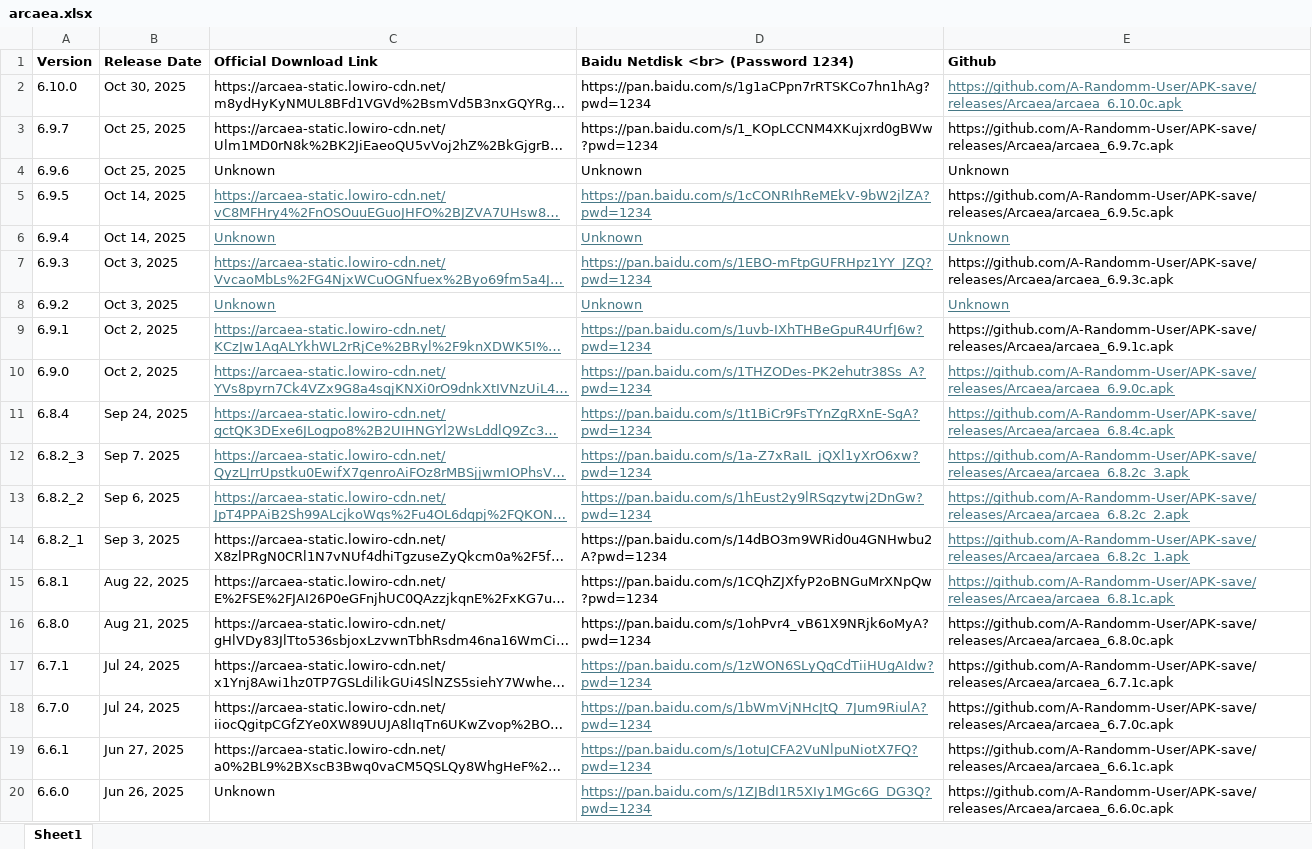
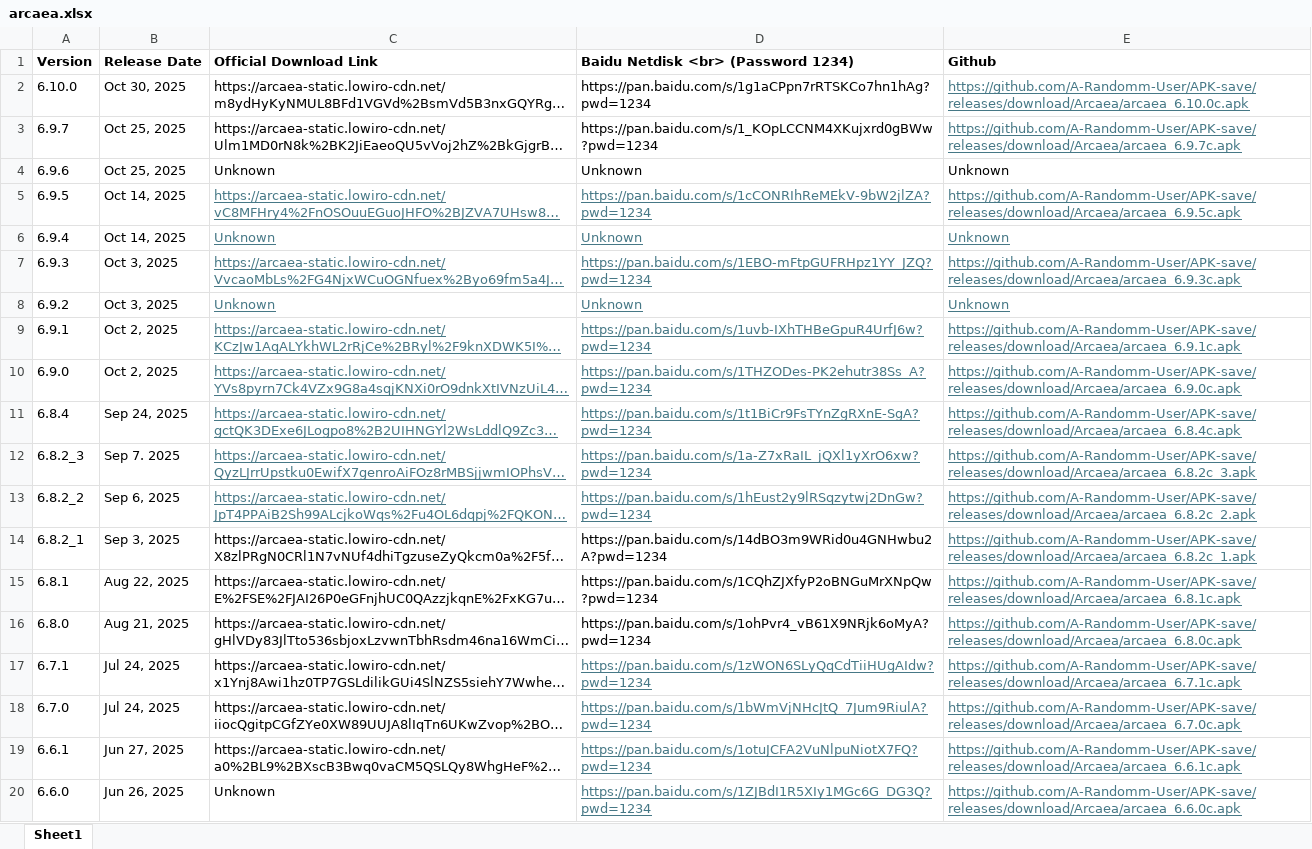
Before and after one commit to A-Randomm-User/APK-save, an Excel workbook: arcaea.xlsx, sheet Sheet1, drawn as a sheet; long unchanged cells end in …; values as stored, in another font and other column widths than the file's, no borders; the diff names each change by its address in the sheet, - before the commit and + after, or states it on an @@ line.

Commit message:
Update arcaea.xlsx
Fixed an issue where github download links are not working (6.6.0-6.10.0)

```diff
--- a/arcaea.xlsx (sheet Sheet1)
+++ b/arcaea.xlsx (sheet Sheet1)
-E2 (Github): https://github.com/A-Randomm-User/APK-save/releases/Arcaea/arcaea_6.10.0c.apk
+E2 (Github): https://github.com/A-Randomm-User/APK-save/releases/download/Arcaea/arcaea_6.10.0c.apk
-E3 (Github): https://github.com/A-Randomm-User/APK-save/releases/Arcaea/arcaea_6.9.7c.apk
+E3 (Github): https://github.com/A-Randomm-User/APK-save/releases/download/Arcaea/arcaea_6.9.7c.apk
@@ E3 underline: off → on, text colour: black → #467886 @@
-E5 (Github): https://github.com/A-Randomm-User/APK-save/releases/Arcaea/arcaea_6.9.5c.apk
+E5 (Github): https://github.com/A-Randomm-User/APK-save/releases/download/Arcaea/arcaea_6.9.5c.apk
@@ E5 underline: off → on, text colour: black → #467886 @@
-E7 (Github): https://github.com/A-Randomm-User/APK-save/releases/Arcaea/arcaea_6.9.3c.apk
+E7 (Github): https://github.com/A-Randomm-User/APK-save/releases/download/Arcaea/arcaea_6.9.3c.apk
@@ E7 underline: off → on, text colour: black → #467886 @@
-E9 (Github): https://github.com/A-Randomm-User/APK-save/releases/Arcaea/arcaea_6.9.1c.apk
+E9 (Github): https://github.com/A-Randomm-User/APK-save/releases/download/Arcaea/arcaea_6.9.1c.apk
@@ E9 underline: off → on, text colour: black → #467886 @@
-E10 (Github): https://github.com/A-Randomm-User/APK-save/releases/Arcaea/arcaea_6.9.0c.apk
+E10 (Github): https://github.com/A-Randomm-User/APK-save/releases/download/Arcaea/arcaea_6.9.0c.apk
-E11 (Github): https://github.com/A-Randomm-User/APK-save/releases/Arcaea/arcaea_6.8.4c.apk
+E11 (Github): https://github.com/A-Randomm-User/APK-save/releases/download/Arcaea/arcaea_6.8.4c.apk
-E12 (Github): https://github.com/A-Randomm-User/APK-save/releases/Arcaea/arcaea_6.8.2c_3.apk
+E12 (Github): https://github.com/A-Randomm-User/APK-save/releases/download/Arcaea/arcaea_6.8.2c_3.apk
-E13 (Github): https://github.com/A-Randomm-User/APK-save/releases/Arcaea/arcaea_6.8.2c_2.apk
+E13 (Github): https://github.com/A-Randomm-User/APK-save/releases/download/Arcaea/arcaea_6.8.2c_2.apk
-E14 (Github): https://github.com/A-Randomm-User/APK-save/releases/Arcaea/arcaea_6.8.2c_1.apk
+E14 (Github): https://github.com/A-Randomm-User/APK-save/releases/download/Arcaea/arcaea_6.8.2c_1.apk
-E15 (Github): https://github.com/A-Randomm-User/APK-save/releases/Arcaea/arcaea_6.8.1c.apk
+E15 (Github): https://github.com/A-Randomm-User/APK-save/releases/download/Arcaea/arcaea_6.8.1c.apk
-E16 (Github): https://github.com/A-Randomm-User/APK-save/releases/Arcaea/arcaea_6.8.0c.apk
+E16 (Github): https://github.com/A-Randomm-User/APK-save/releases/download/Arcaea/arcaea_6.8.0c.apk
@@ E16:E20 underline: off → on, text colour: black → #467886 @@
-E17 (Github): https://github.com/A-Randomm-User/APK-save/releases/Arcaea/arcaea_6.7.1c.apk
+E17 (Github): https://github.com/A-Randomm-User/APK-save/releases/download/Arcaea/arcaea_6.7.1c.apk
-E18 (Github): https://github.com/A-Randomm-User/APK-save/releases/Arcaea/arcaea_6.7.0c.apk
+E18 (Github): https://github.com/A-Randomm-User/APK-save/releases/download/Arcaea/arcaea_6.7.0c.apk
-E19 (Github): https://github.com/A-Randomm-User/APK-save/releases/Arcaea/arcaea_6.6.1c.apk
+E19 (Github): https://github.com/A-Randomm-User/APK-save/releases/download/Arcaea/arcaea_6.6.1c.apk
-E20 (Github): https://github.com/A-Randomm-User/APK-save/releases/Arcaea/arcaea_6.6.0c.apk
+E20 (Github): https://github.com/A-Randomm-User/APK-save/releases/download/Arcaea/arcaea_6.6.0c.apk
```
